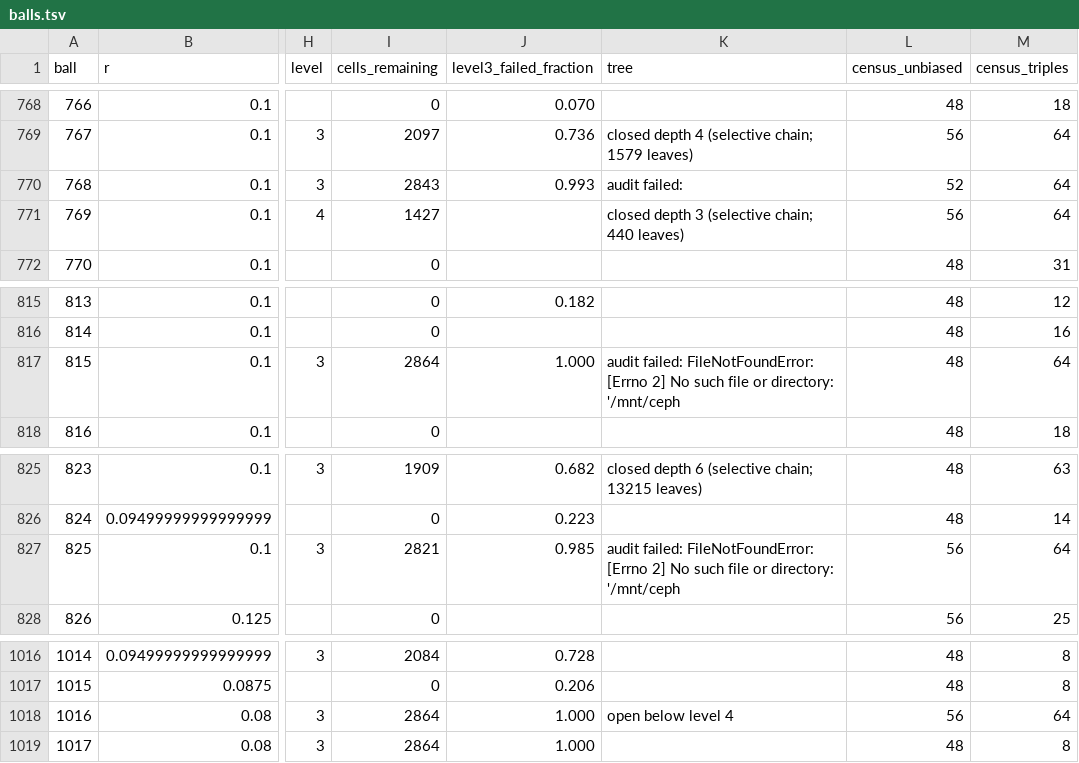
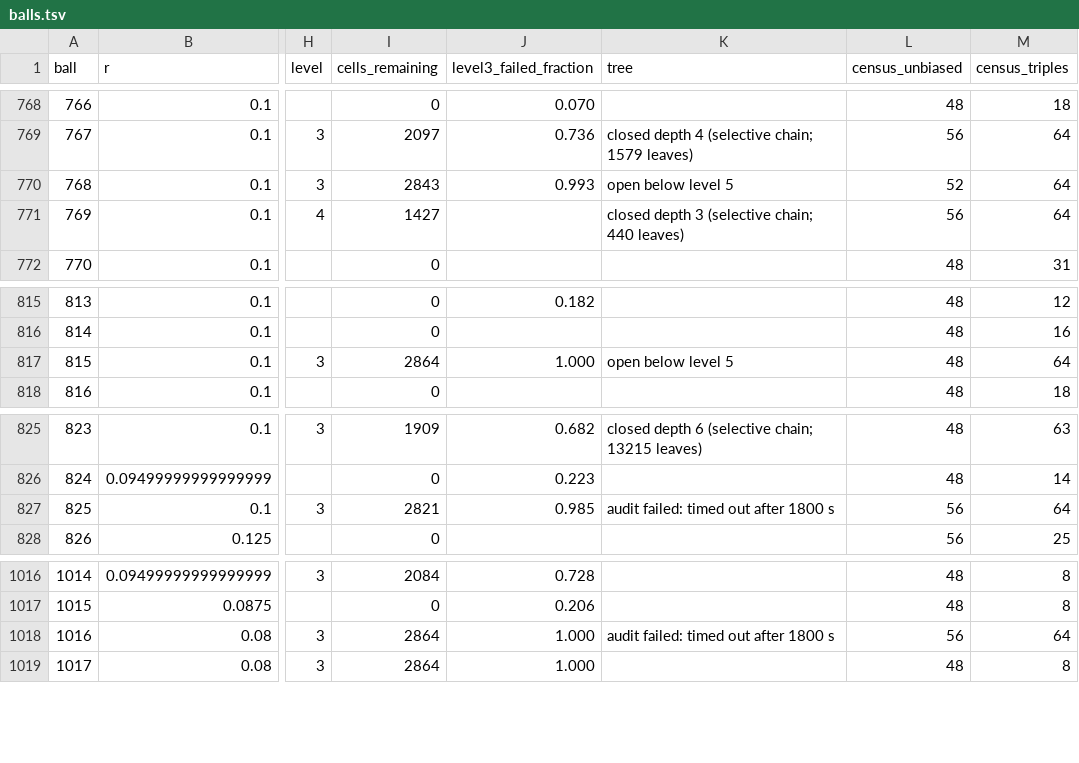
Before and after one commit to JoeyT1994/NoFourMUBS, a TSV file: TripleClassification/results/balls.tsv, drawn as a sheet; only a part is shown, gaps mark what is left out; the diff names each change by its address in the sheet, - before the commit and + after, or states it on an @@ line.

```diff
--- a/TripleClassification/results/balls.tsv
+++ b/TripleClassification/results/balls.tsv
-K770 (tree): audit failed:
+K770 (tree): open below level 5
-K817 (tree): audit failed: FileNotFoundError: [Errno 2] No such file or directory: '/mnt/ceph
+K817 (tree): open below level 5
-K827 (tree): audit failed: FileNotFoundError: [Errno 2] No such file or directory: '/mnt/ceph
+K827 (tree): audit failed: timed out after 1800 s
-K1018 (tree): open below level 4
+K1018 (tree): audit failed: timed out after 1800 s
```
Also changed, not shown: 3 other files.
